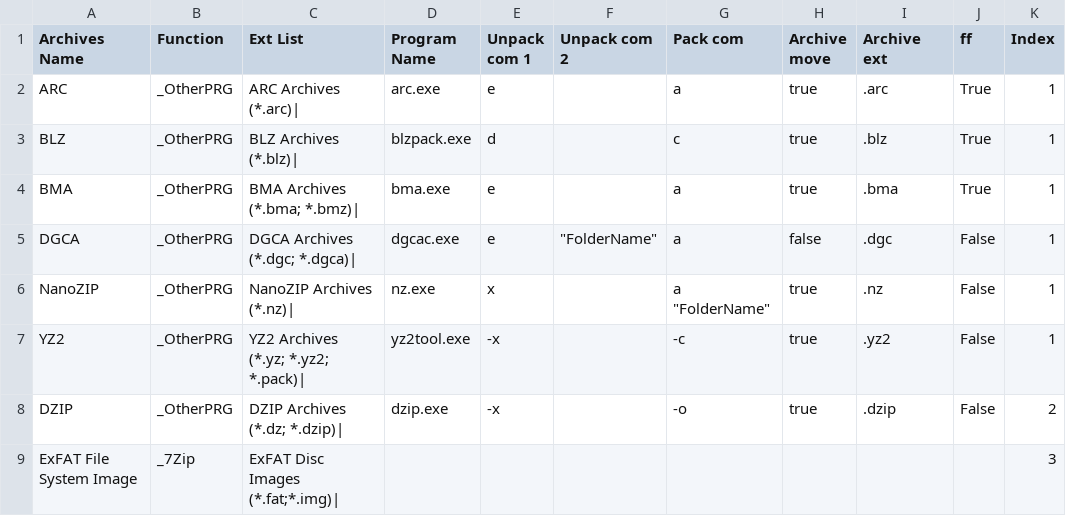
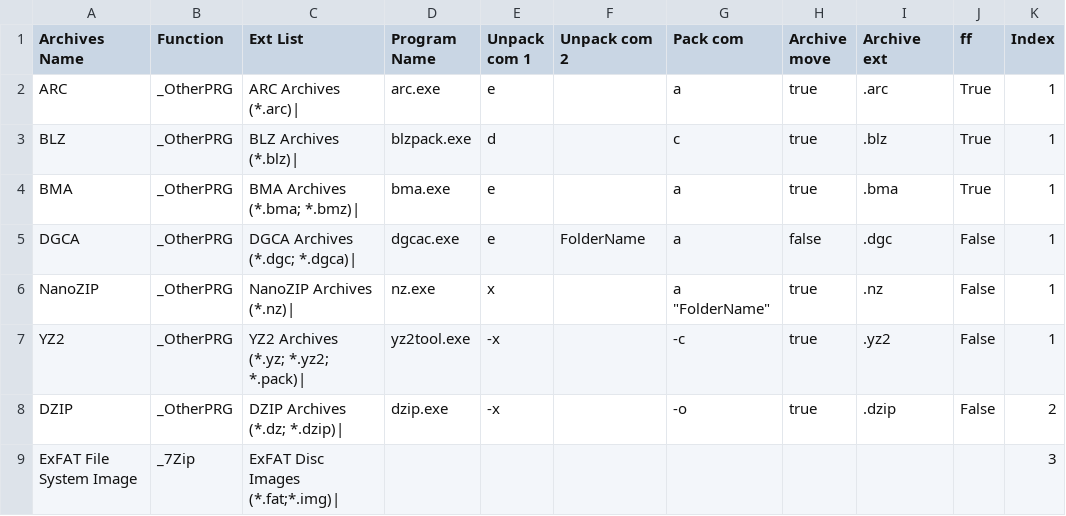
Before and after one commit to gmh4589/bfg_unpacker, a CSV file: game_list/archives_list.csv, drawn as a sheet; only a part is shown; the diff covers the shown part only.

```diff
--- a/game_list/archives_list.csv
+++ b/game_list/archives_list.csv
@@ -4,2 +4,2 @@ BLZ	_OtherPRG	BLZ Archives (*.blz)|	blzpack.exe	 d	 	 c	true	.blz	True	1
 BMA	_OtherPRG	BMA Archives (*.bma; *.bmz)|	bma.exe	 e	 	 a	true	.bma	True	1
-DGCA	_OtherPRG	DGCA Archives (*.dgc; *.dgca)|	dgcac.exe	 e	 "FolderName"	 a	false	.dgc	False	1
+DGCA	_OtherPRG	DGCA Archives (*.dgc; *.dgca)|	dgcac.exe	 e	FolderName	 a	false	.dgc	False	1
```
Also changed, not shown: 34 added rows elsewhere in this file, 9 other files.
